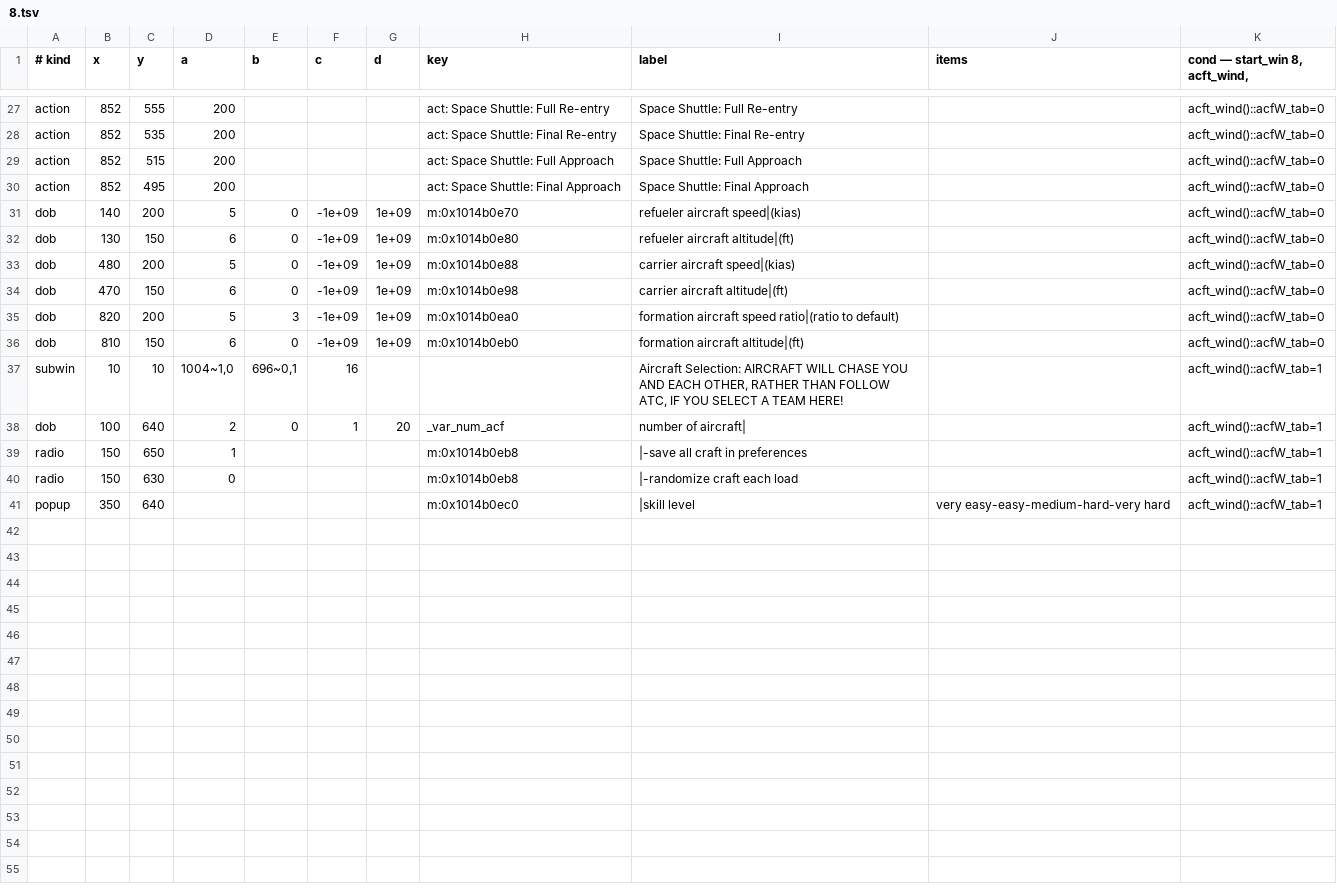
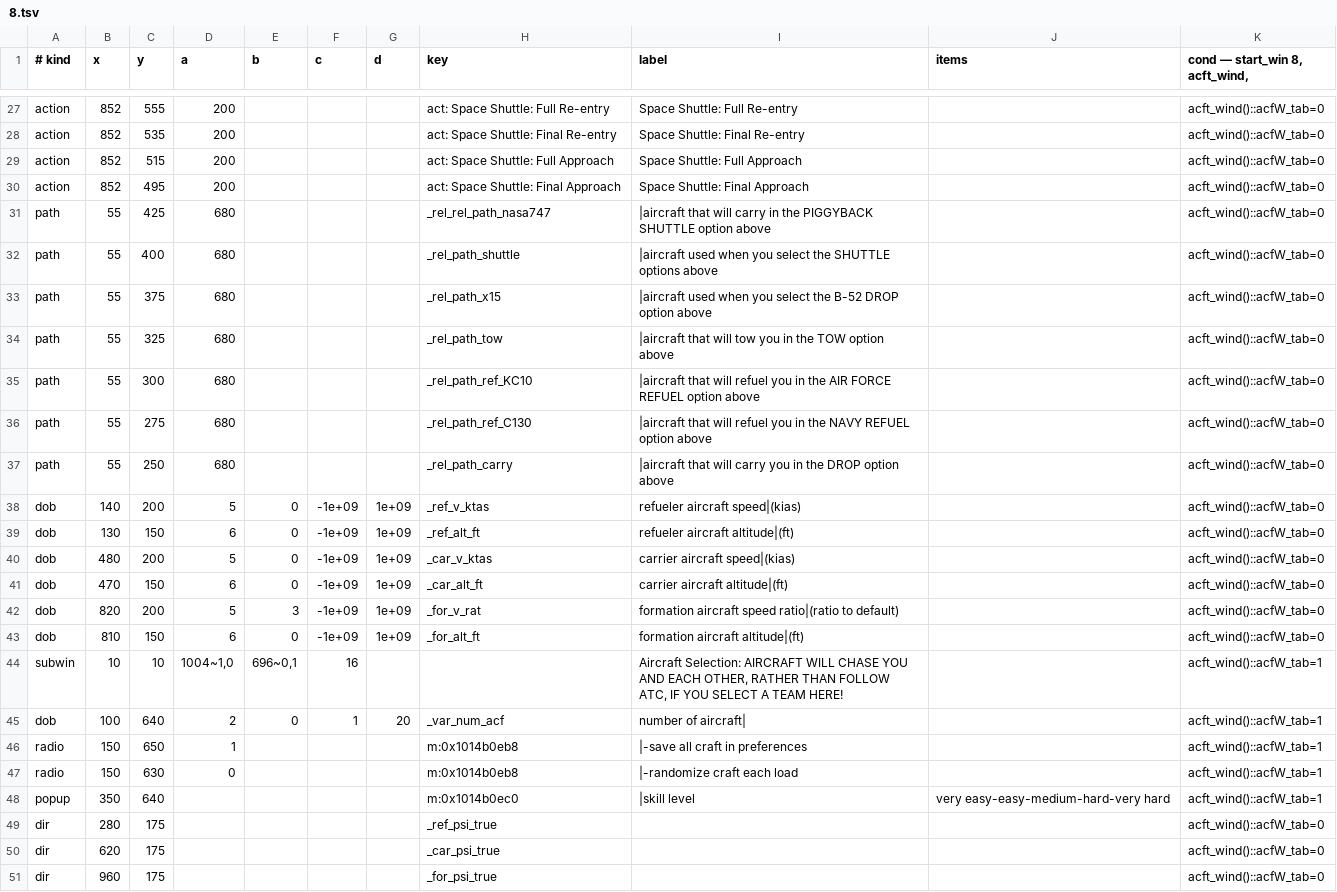
Before and after one commit to LakoMoor/xplane10-rs, a TSV file: crates/xp-core/data/windows/8.tsv, drawn as a sheet; only a part is shown, gaps mark what is left out.

```diff
--- a/crates/xp-core/data/windows/8.tsv
+++ b/crates/xp-core/data/windows/8.tsv
@@ -30,8 +30,15 @@ action	852	515	200				act: Space Shuttle: Full Approach	 Space Shuttle: Full App
 action	852	495	200				act: Space Shuttle: Final Approach	 Space Shuttle: Final Approach		acft_wind()::acfW_tab=0
-dob	140	200	5	0	-1e+09	1e+09	m:0x1014b0e70	refueler aircraft speed|(kias)		acft_wind()::acfW_tab=0
-dob	130	150	6	0	-1e+09	1e+09	m:0x1014b0e80	refueler aircraft altitude|(ft)		acft_wind()::acfW_tab=0
-dob	480	200	5	0	-1e+09	1e+09	m:0x1014b0e88	carrier aircraft speed|(kias)		acft_wind()::acfW_tab=0
-dob	470	150	6	0	-1e+09	1e+09	m:0x1014b0e98	carrier aircraft altitude|(ft)		acft_wind()::acfW_tab=0
-dob	820	200	5	3	-1e+09	1e+09	m:0x1014b0ea0	formation aircraft speed ratio|(ratio to default)		acft_wind()::acfW_tab=0
-dob	810	150	6	0	-1e+09	1e+09	m:0x1014b0eb0	formation aircraft altitude|(ft)		acft_wind()::acfW_tab=0
+path	55	425	680				_rel_rel_path_nasa747	|aircraft that will carry in the PIGGYBACK SHUTTLE option above		acft_wind()::acfW_tab=0
+path	55	400	680				_rel_path_shuttle	|aircraft used when you select the SHUTTLE options above		acft_wind()::acfW_tab=0
+path	55	375	680				_rel_path_x15	|aircraft used when you select the B-52 DROP option above		acft_wind()::acfW_tab=0
+path	55	325	680				_rel_path_tow	|aircraft that will tow you in the TOW option above		acft_wind()::acfW_tab=0
+path	55	300	680				_rel_path_ref_KC10	|aircraft that will refuel you in the AIR FORCE REFUEL option above		acft_wind()::acfW_tab=0
+path	55	275	680				_rel_path_ref_C130	|aircraft that will refuel you in the NAVY REFUEL option above		acft_wind()::acfW_tab=0
+path	55	250	680				_rel_path_carry	|aircraft that will carry you in the DROP option above		acft_wind()::acfW_tab=0
+dob	140	200	5	0	-1e+09	1e+09	_ref_v_ktas	refueler aircraft speed|(kias)		acft_wind()::acfW_tab=0
+dob	130	150	6	0	-1e+09	1e+09	_ref_alt_ft	refueler aircraft altitude|(ft)		acft_wind()::acfW_tab=0
+dob	480	200	5	0	-1e+09	1e+09	_car_v_ktas	carrier aircraft speed|(kias)		acft_wind()::acfW_tab=0
+dob	470	150	6	0	-1e+09	1e+09	_car_alt_ft	carrier aircraft altitude|(ft)		acft_wind()::acfW_tab=0
+dob	820	200	5	3	-1e+09	1e+09	_for_v_rat	formation aircraft speed ratio|(ratio to default)		acft_wind()::acfW_tab=0
+dob	810	150	6	0	-1e+09	1e+09	_for_alt_ft	formation aircraft altitude|(ft)		acft_wind()::acfW_tab=0
 subwin	10	10	1004~1,0	696~0,1	16			Aircraft Selection: AIRCRAFT WILL CHASE YOU AND EACH OTHER, RATHER THAN FOLLOW ATC, IF YOU SELECT A TEAM HERE!		acft_wind()::acfW_tab=1
@@ -41 +48,4 @@ radio	150	630	0				m:0x1014b0eb8	|-randomize craft each load		acft_wind()::acfW_
 popup	350	640					m:0x1014b0ec0	|skill level	very easy-easy-medium-hard-very hard	acft_wind()::acfW_tab=1
+dir	280	175					_ref_psi_true			acft_wind()::acfW_tab=0
+dir	620	175					_car_psi_true			acft_wind()::acfW_tab=0
+dir	960	175					_for_psi_true			acft_wind()::acfW_tab=0
```
Also changed, not shown: 7 other files.
